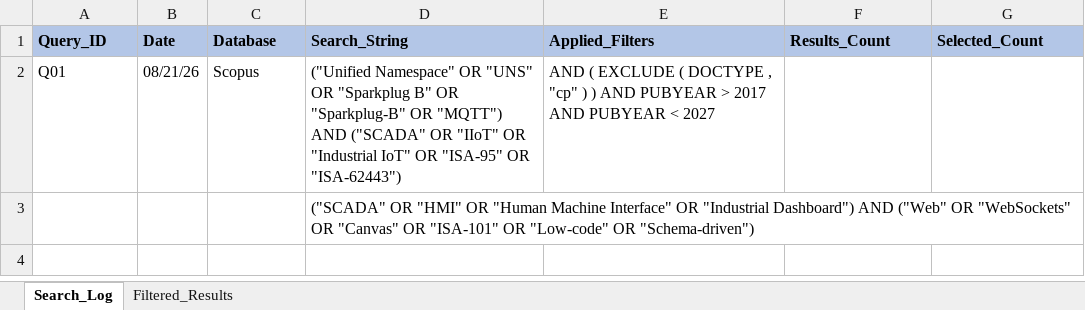
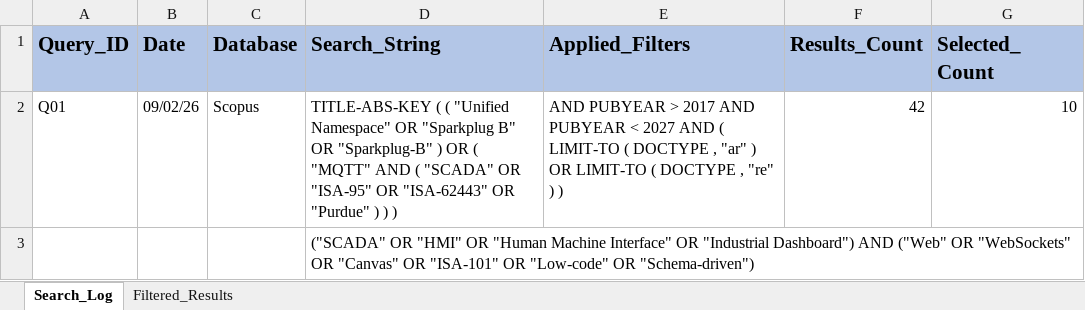
Before and after one commit to Novav20/The-Meridian-Grid, an Excel workbook: docs/01-PM-Project-Management/Search-Log.xlsx, sheet Search_Log, drawn as a sheet; values as stored, in another font and other column widths than the file's, no borders; the diff names each change by its address in the sheet, - before the commit and + after, or states it on an @@ line.

```diff
--- a/docs/01-PM-Project-Management/Search-Log.xlsx (sheet Search_Log)
+++ b/docs/01-PM-Project-Management/Search-Log.xlsx (sheet Search_Log)
@@ A1:G1 text size: larger @@
-B2 (Date): 08/21/26
+B2 (Date): 09/02/26
-D2 (Search_String): ("Unified Namespace" OR "UNS" OR "Sparkplug B" OR "Sparkplug-B" OR "MQTT") AND ("SCADA" OR "IIoT" OR "Industrial IoT" OR "ISA-95" OR "ISA-62443")
+D2 (Search_String): TITLE-ABS-KEY ( ( "Unified Namespace" OR "Sparkplug B" OR "Sparkplug-B" ) OR ( "MQTT" AND ( "SCADA" OR "ISA-95" OR "ISA-62443" OR "Purdue" ) ) )
-E2 (Applied_Filters): AND ( EXCLUDE ( DOCTYPE , "cp" ) ) AND PUBYEAR > 2017 AND PUBYEAR < 2027
+E2 (Applied_Filters): AND PUBYEAR > 2017 AND PUBYEAR < 2027 AND ( LIMIT-TO ( DOCTYPE , "ar" ) OR LIMIT-TO ( DOCTYPE , "re" ) )
-F2 (Results_Count): (empty)
+F2 (Results_Count): 42
-G2 (Selected_Count): (empty)
+G2 (Selected_Count): 10
```
Also changed, not shown: sheet Filtered_Results, 6 other files.
